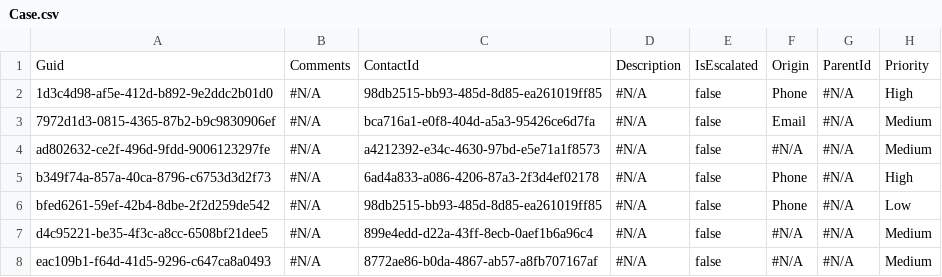
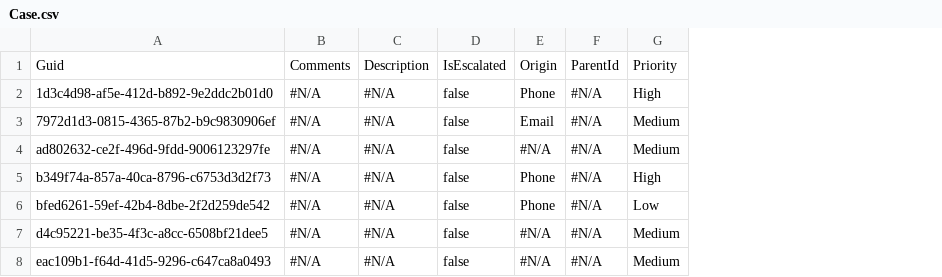
Before and after one commit to lzhdanovich/commit_test, a CSV file: Case.csv, drawn as a sheet; only a part is shown; the diff names each change by its address in the sheet, - before the commit and + after, or states it on an @@ line.

Commit message:
Saved data from the control instance into the repository master branch

```diff
--- a/Case.csv
+++ b/Case.csv
-column C, rows 1-8: ContactId | 98db2515-bb93-485d-8d85-ea261019ff85 | bca716a1-e0f8-404d-a5a3-95426ce6d7fa | a4212392-e34c-4630-97bd-e5e71a1f8573 | 6ad4a833-a086-4206-87a3-2f3d4ef02178 | 98db2515-bb93-485d-8d85-ea261019ff85 | 899e4edd-d22a-43ff-8ecb-0aef1b6a96c4 | 8772ae86-b0da-4867-ab57-a8fb707167af
```
Also changed, not shown: 1 other file.
